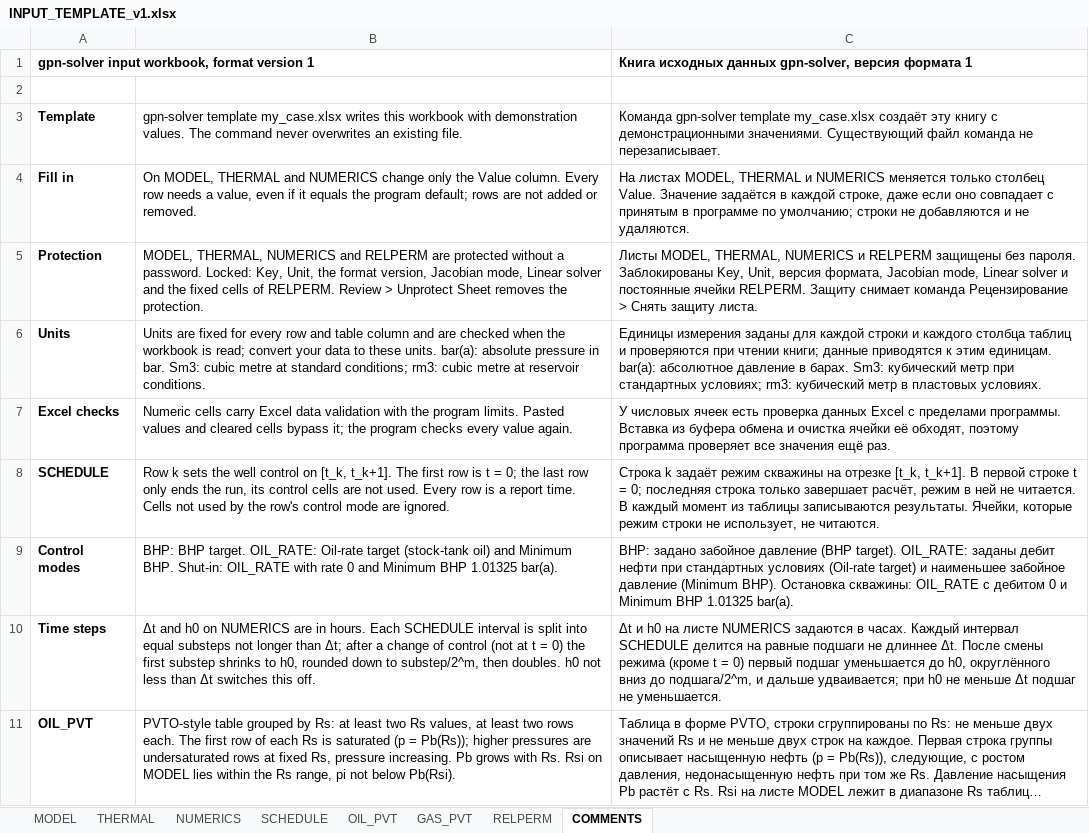
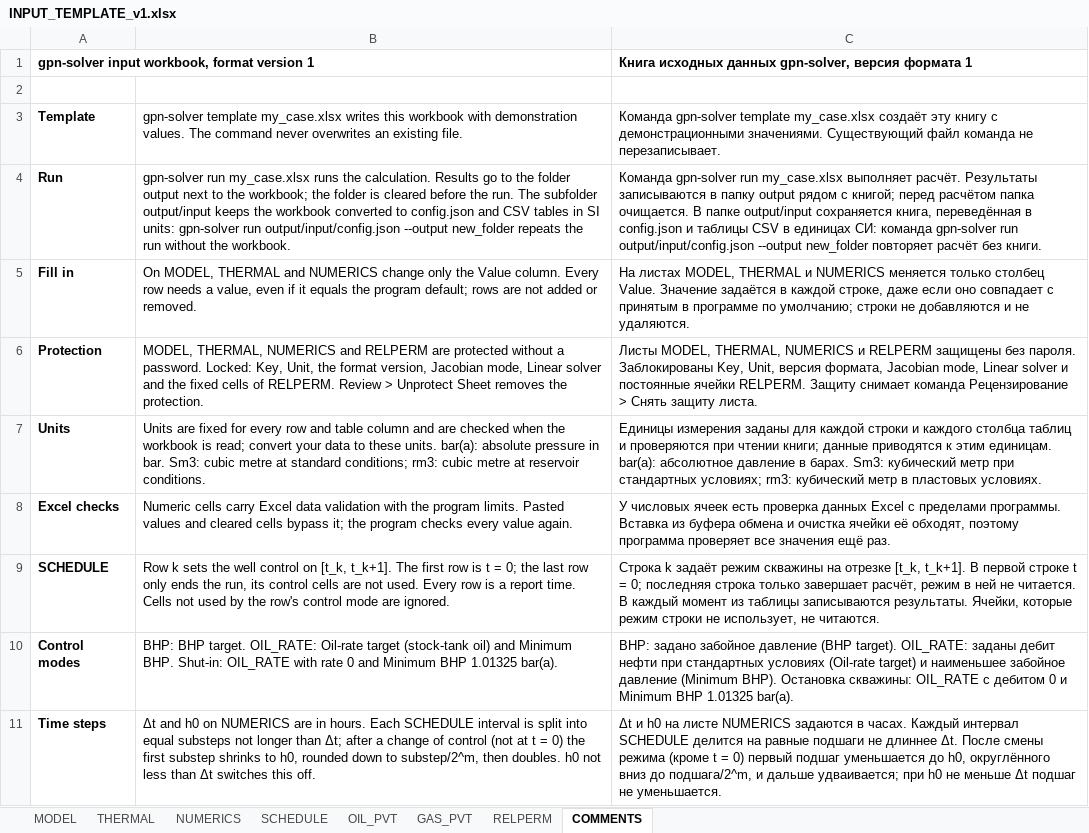
Before and after one commit to ArturSalamatin/Oil_Gas, an Excel workbook: numerical_solver/configs/INPUT_TEMPLATE_v1.xlsx, sheet COMMENTS, drawn as a sheet; only a part is shown; the shorter side is filled out with more unchanged rows; long unchanged cells end in …; values as stored, in another font and other column widths than the file's, no borders; the diff names each change by its address in the sheet, - before the commit and + after, or states it on an @@ line.

Commit message:
feat: FEAT-036 — строка «Run» листа COMMENTS шаблона книги; книга генератора пересоздана

```diff
--- a/numerical_solver/configs/INPUT_TEMPLATE_v1.xlsx (sheet COMMENTS)
+++ b/numerical_solver/configs/INPUT_TEMPLATE_v1.xlsx (sheet COMMENTS)
+row 4: Run | gpn-solver run my_case.xlsx runs the calculation. Results go to the folder output next to the workbook; the folder is cleared before the run. The subfolder output/input keeps the workbook converted to config.json and CSV tables in SI units: gpn-solver run output/input/config.json --output new_folder repeats the run without the workbook. | Команда gpn-solver run my_case.xlsx выполняет расчёт. Результаты записываются в папку output рядом с книгой; перед расчётом папка очищается. В папке output/input сохраняется книга, переведённая в config.json и таблицы CSV в единицах СИ: команда gpn-solver run output/input/config.json --output new_folder повторяет расчёт без книги.
```
Also changed, not shown: 2 other files.
